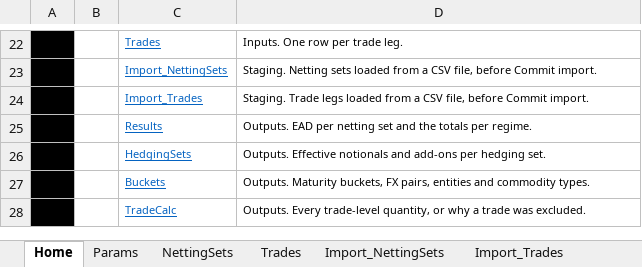
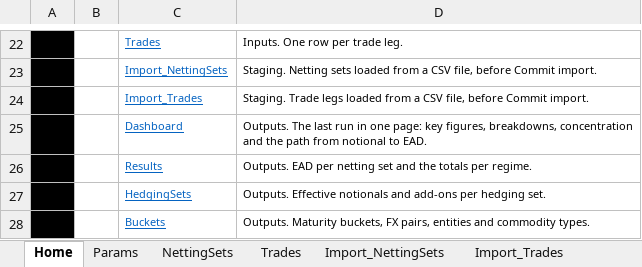
Before and after one commit to danielep71/K-SACCR, an Excel workbook: src/workbook/SACCR_Template.xlsx, sheet Home, drawn as a sheet; only a part is shown, gaps mark what is left out; the shorter side is filled out with more unchanged rows; values as stored, in another font and other column widths than the file's, no borders; charts and pictures not drawn; the diff names each change by its address in the sheet, - before the commit and + after, or states it on an @@ line.

```diff
--- a/src/workbook/SACCR_Template.xlsx (sheet Home)
+++ b/src/workbook/SACCR_Template.xlsx (sheet Home)
+row 25:  |  | Dashboard | Outputs. The last run in one page: key figures, breakdowns, concentration and the path from notional to EAD.
```
Also changed, not shown: sheet README, other sheet tabs, charts or pictures, 16 other files.
